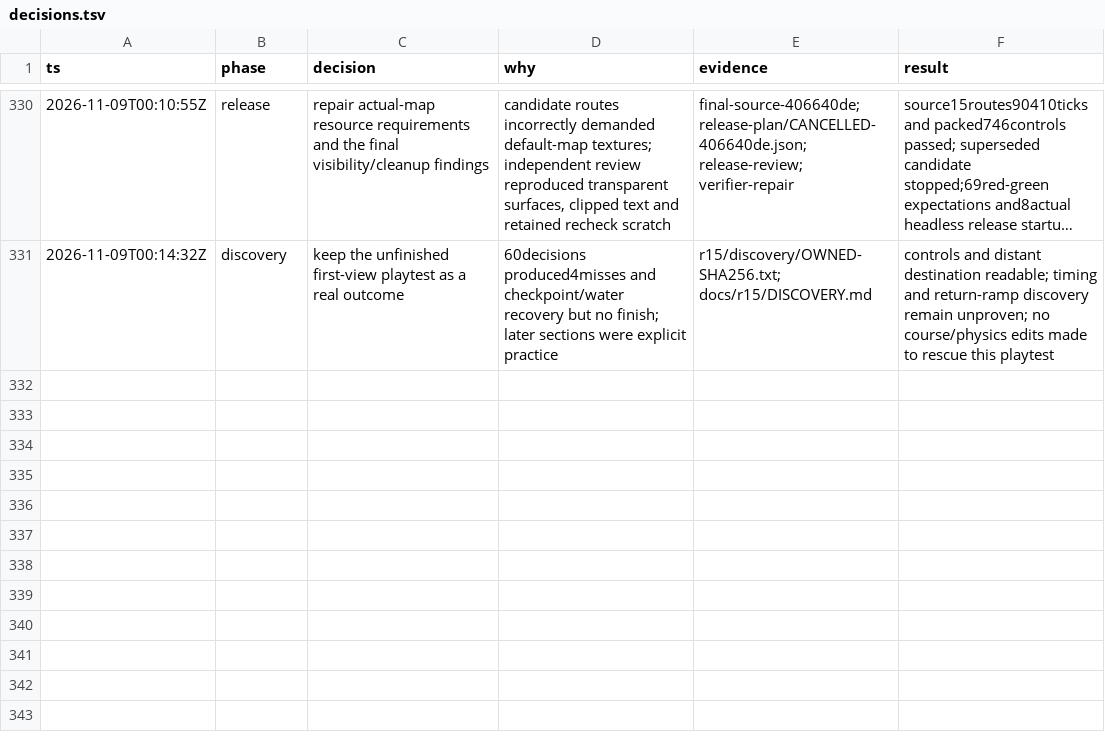
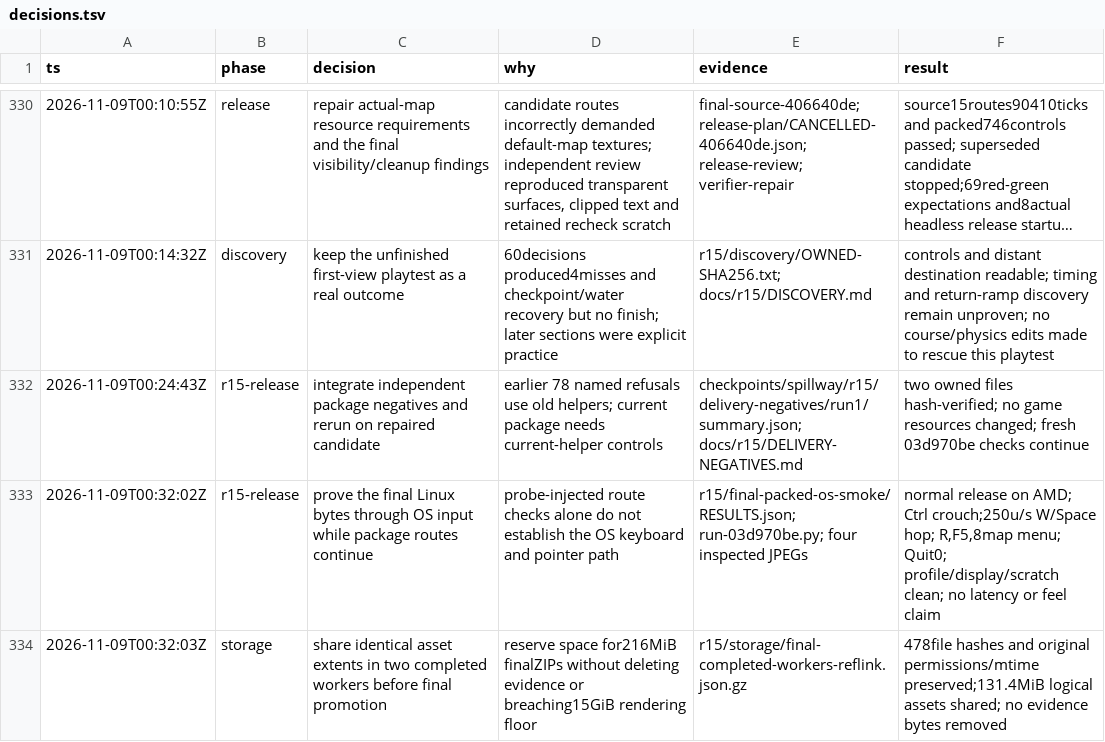
Before and after one commit to thatmike1/spillway, a TSV file: docs/reboot/decisions.tsv, drawn as a sheet; only a part is shown, gaps mark what is left out; long unchanged cells end in ….

Commit message:
chore: record r15 input and storage checks (ccChat-general-pb3f.3)

```diff
--- a/docs/reboot/decisions.tsv
+++ b/docs/reboot/decisions.tsv
@@ -331 +331,4 @@ ts	phase	decision	why	evidence	result
 2026-11-09T00:14:32Z	discovery	keep the unfinished first-view playtest as a real outcome	60decisions produced4misses and checkpoint/water recovery but no finish; later sections were explicit practice	r15/discovery/OWNED-SHA256.txt; docs/r15/DISCOVERY.md	controls and distant destination readable; timing and return-ramp discovery remain unproven; no course/physics edits made to rescue this playtest
+2026-11-09T00:24:43Z	r15-release	integrate independent package negatives and rerun on repaired candidate	earlier 78 named refusals use old helpers; current package needs current-helper controls	checkpoints/spillway/r15/delivery-negatives/run1/summary.json; docs/r15/DELIVERY-NEGATIVES.md	two owned files hash-verified; no game resources changed; fresh 03d970be checks continue
+2026-11-09T00:32:02Z	r15-release	prove the final Linux bytes through OS input while package routes continue	probe-injected route checks alone do not establish the OS keyboard and pointer path	r15/final-packed-os-smoke/RESULTS.json; run-03d970be.py; four inspected JPEGs	normal release on AMD; Ctrl crouch;250u/s W/Space hop; R,F5,8map menu; Quit0; profile/display/scratch clean; no latency or feel claim
+2026-11-09T00:32:03Z	storage	share identical asset extents in two completed workers before final promotion	reserve space for216MiB finalZIPs without deleting evidence or breaching15GiB rendering floor	r15/storage/final-completed-workers-reflink.json.gz	478file hashes and original permissions/mtime preserved;131.4MiB logical assets shared; no evidence bytes removed
```
